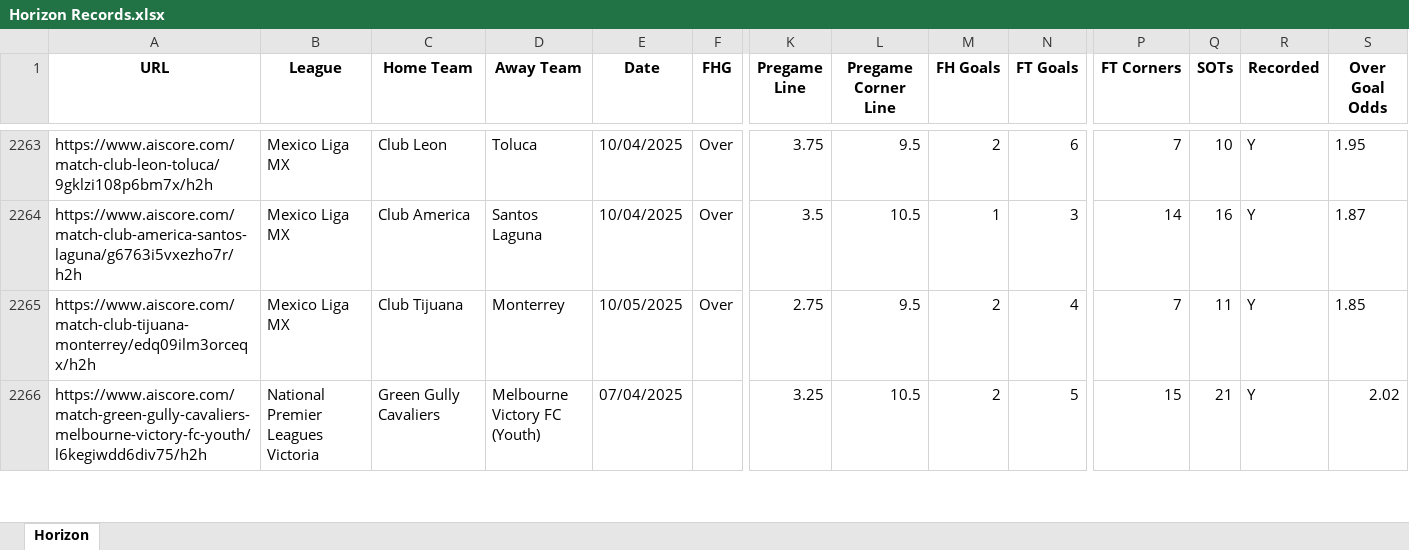
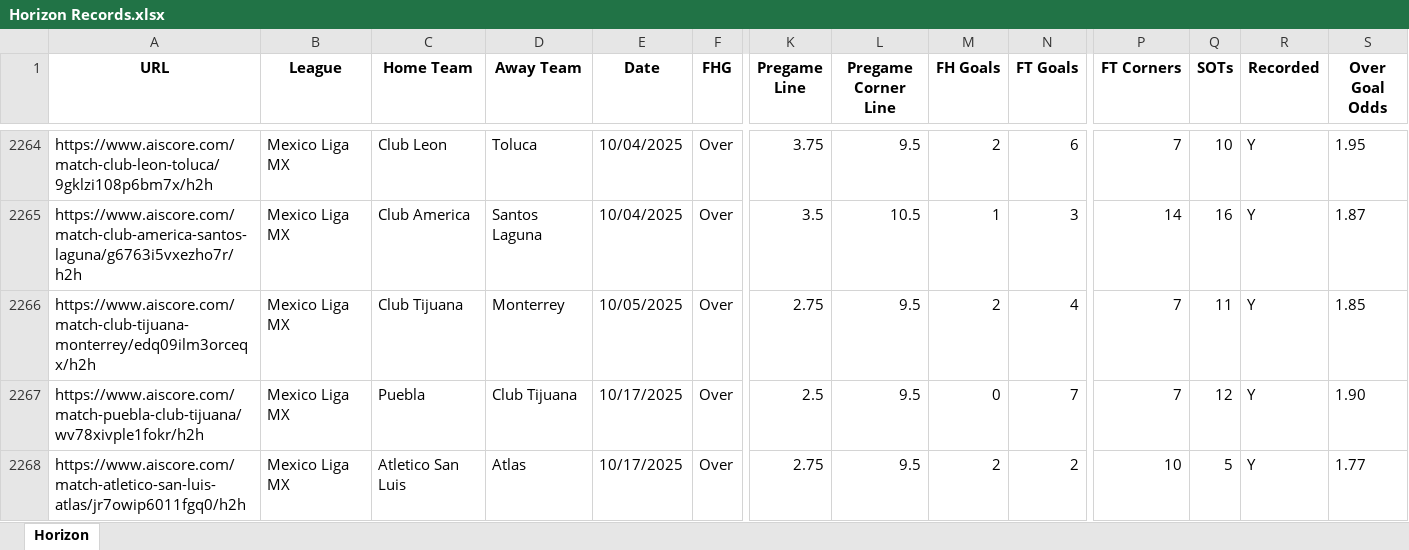
Before and after one commit to Captain-Duckie/whop, an Excel workbook: public/Horizon Records.xlsx, sheet Horizon, drawn as a sheet; only a part is shown, gaps mark what is left out; the shorter side is filled out with more unchanged rows; values as stored, in another font and other column widths than the file's, no borders; rows hold the shown columns only; the diff covers the shown part only; the diff names each change by its address in the sheet, - before the commit and + after, or states it on an @@ line.

Commit message:
Auto-update Horizon Records at 2025-10-18T06:15:11.214799

```diff
--- a/public/Horizon Records.xlsx (sheet Horizon)
+++ b/public/Horizon Records.xlsx (sheet Horizon)
+row 2267: https://www.aiscore.com/match-puebla-club-tijuana/wv78xivple1fokr/h2h | Mexico Liga MX | Puebla | Club Tijuana | 10/17/2025 | Over | 2.5 | 9.5 | 0 | 7 | 7 | 12 | Y | 1.90
+row 2268: https://www.aiscore.com/match-atletico-san-luis-atlas/jr7owip6011fgq0/h2h | Mexico Liga MX | Atletico San Luis | Atlas | 10/17/2025 | Over | 2.75 | 9.5 | 2 | 2 | 10 | 5 | Y | 1.77
```
Also changed, not shown: 2 added rows, 2 edited cells and cell formats elsewhere in this sheet.
